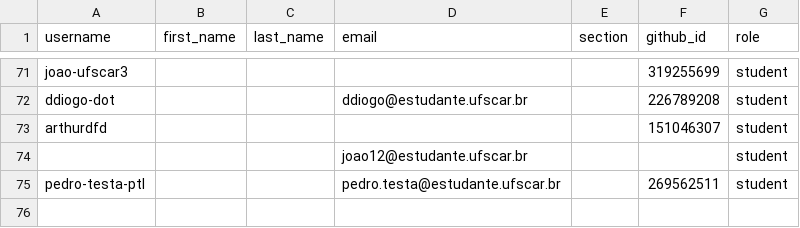
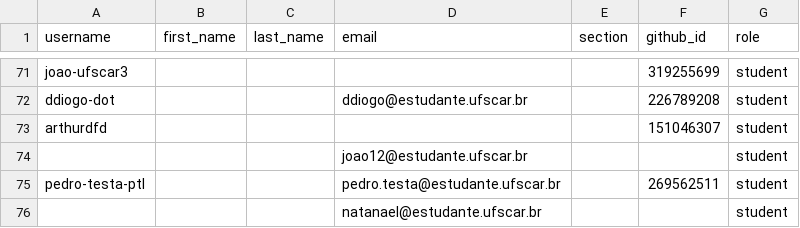
Before and after one commit to DC-UFSCar/classroom50, a CSV file: aoc2026s2/roster.csv, drawn as a sheet; only a part is shown, gaps mark what is left out.

Commit message:
[Classroom 50] Add 1 invited email to roster: aoc2026s2

```diff
--- a/aoc2026s2/roster.csv
+++ b/aoc2026s2/roster.csv
@@ -75 +75,2 @@ arthurdfd,,,,,151046307,student
 pedro-testa-ptl,,,pedro.testa@estudante.ufscar.br,,269562511,student
+,,,natanael@estudante.ufscar.br,,,student
```
